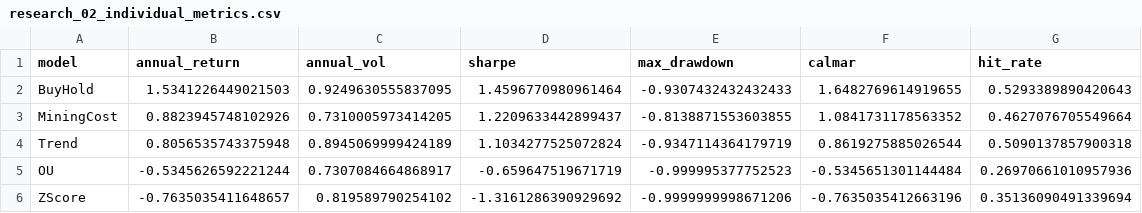
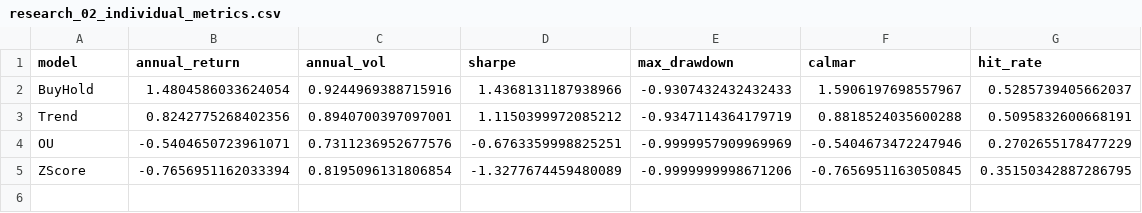
Before and after one commit to StandingAbove/Trading-Workspace, a CSV file: quant-research/trading-engine/src/research/artifacts/research_02/research_02_individual_metrics.csv, drawn as a sheet.

```diff
--- a/quant-research/trading-engine/src/research/artifacts/research_02/research_02_individual_metrics.csv
+++ b/quant-research/trading-engine/src/research/artifacts/research_02/research_02_individual_metrics.csv
@@ -1,6 +1,5 @@
 model,annual_return,annual_vol,sharpe,max_drawdown,calmar,hit_rate
-BuyHold,1.5341226449021503,0.9249630555837095,1.4596770980961464,-0.9307432432432433,1.6482769614919655,0.5293389890420643
-MiningCost,0.8823945748102926,0.7310005973414205,1.2209633442899437,-0.8138871553603855,1.0841731178563352,0.4627076705549664
-Trend,0.8056535743375948,0.8945069999424189,1.1034277525072824,-0.9347114364179719,0.8619275885026544,0.5090137857900318
-OU,-0.5345626592221244,0.7307084664868917,-0.659647519671719,-0.999995377752523,-0.5345651301144484,0.26970661010957936
-ZScore,-0.7635035411648657,0.819589790254102,-1.3161286390929692,-0.9999999998671206,-0.7635035412663196,0.35136090491339694
+BuyHold,1.4804586033624054,0.9244969388715916,1.4368131187938966,-0.9307432432432433,1.5906197698557967,0.5285739405662037
+Trend,0.8242775268402356,0.8940700397097001,1.1150399972085212,-0.9347114364179719,0.8818524035600288,0.5095832600668191
+OU,-0.5404650723961071,0.7311236952677576,-0.6763359998825251,-0.9999957909969969,-0.5404673472247946,0.2702655178477229
+ZScore,-0.7656951162033394,0.8195096131806854,-1.3277674459480089,-0.9999999998671206,-0.7656951163050845,0.35150342887286795
```
Also changed, not shown: quant-research/trading-engine/src/research/artifacts/research_02/research_02_combo_metrics.csv, quant-research/trading-engine/src/research/artifacts/research_02/research_02_marginal_analysis.csv, 2 other files.
